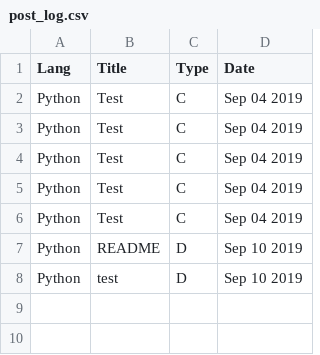
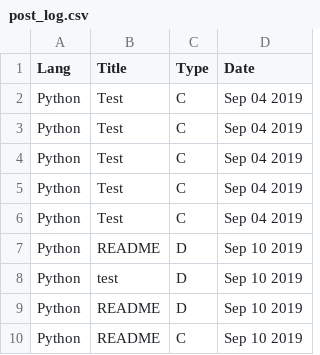
Before and after one commit to steadylearner/Python-Blog, a CSV file: post_log.csv, drawn as a sheet; the diff names each change by its address in the sheet, - before the commit and + after, or states it on an @@ line.

Commit message:
restructure app and should write blog posts for it

```diff
--- a/post_log.csv
+++ b/post_log.csv
+row 9: Python | README | D | Sep 10 2019
+row 10: Python | README | C | Sep 10 2019
```
Also changed, not shown: 4 other files.
